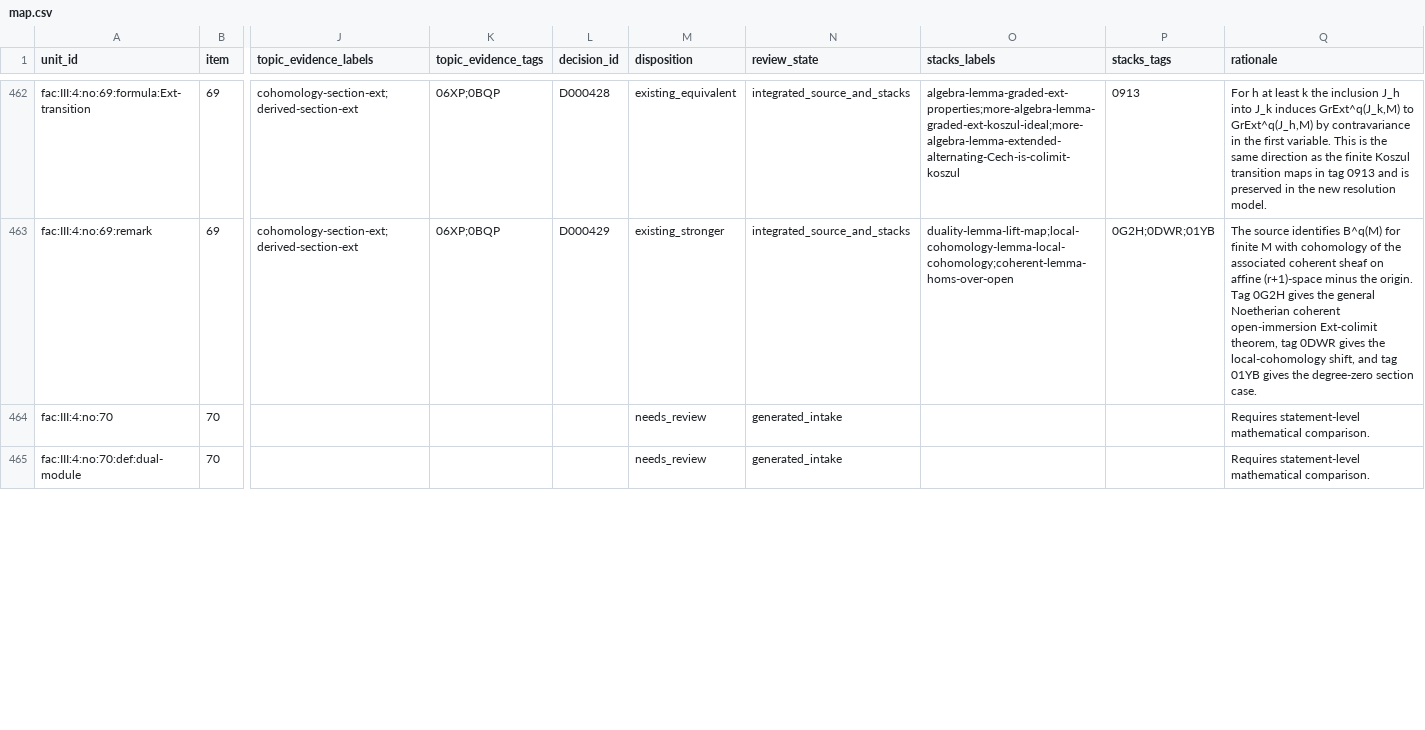
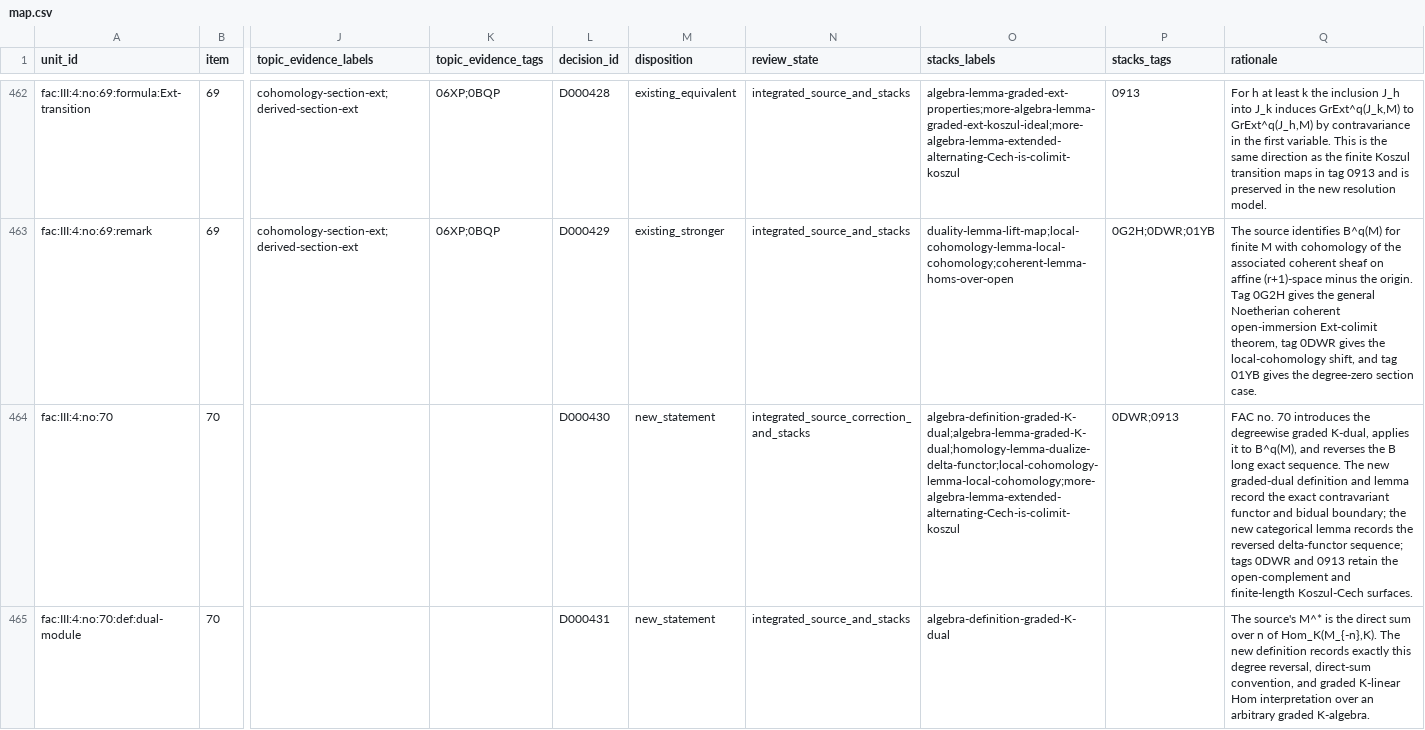
Before and after one commit to KokunoYumeto/stacks-english-ai-edition, a CSV file: fac/map.csv, drawn as a sheet; only a part is shown, gaps mark what is left out; the diff covers the shown part only; the diff names each change by its address in the sheet, - before the commit and + after, or states it on an @@ line.

Commit message:
FAC: integrate no. 70 graded dual

```diff
--- a/fac/map.csv
+++ b/fac/map.csv
-L464 (decision_id): (empty)
+L464 (decision_id): D000430
-M464:M465 (disposition): needs_review
+M464:M465 (disposition): new_statement
-N464 (review_state): generated_intake
+N464 (review_state): integrated_source_correction_and_stacks
-O464 (stacks_labels): (empty)
+O464 (stacks_labels): algebra-definition-graded-K-dual;algebra-lemma-graded-K-dual;homology-lemma-dualize-delta-functor;local-cohomology-lemma-local-cohomology;more-algebra-lemma-extended-alternating-Cech-is-colimit-koszul
-P464 (stacks_tags): (empty)
+P464 (stacks_tags): 0DWR;0913
-Q464 (rationale): Requires statement-level mathematical comparison.
+Q464 (rationale): FAC no. 70 introduces the degreewise graded K-dual, applies it to B^q(M), and reverses the B long exact sequence. The new graded-dual definition and lemma record the exact contravariant functor and bidual boundary; the new categorical lemma records the reversed delta-functor sequence; tags 0DWR and 0913 retain the open-complement and finite-length Koszul-Cech surfaces.
-L465 (decision_id): (empty)
+L465 (decision_id): D000431
-N465 (review_state): generated_intake
+N465 (review_state): integrated_source_and_stacks
-O465 (stacks_labels): (empty)
+O465 (stacks_labels): algebra-definition-graded-K-dual
-Q465 (rationale): Requires statement-level mathematical comparison.
+Q465 (rationale): The source's M^* is the direct sum over n of Hom_K(M_{-n},K). The new definition records exactly this degree reversal, direct-sum convention, and graded K-linear Hom interpretation over an arbitrary graded K-algebra.
```
Also changed, not shown: 73 edited cells elsewhere in this file, fac/tcand.csv, 13 other files.
